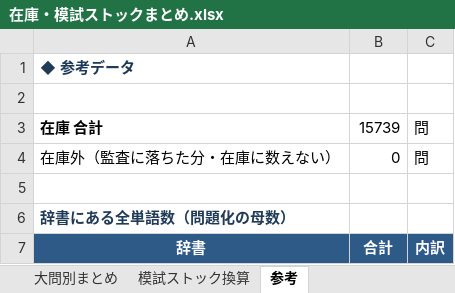
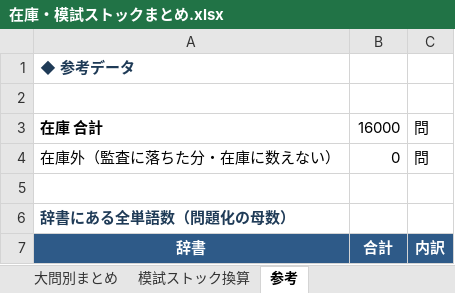
Before and after one commit to JinKato2020/safa-JLPT, an Excel workbook: memory/在庫・模試ストックまとめ.xlsx, sheet 参考, drawn as a sheet; values as stored, in another font and other column widths than the file's, no borders; the diff names each change by its address in the sheet, - before the commit and + after, or states it on an @@ line.

```diff
--- a/memory/在庫・模試ストックまとめ.xlsx (sheet 参考)
+++ b/memory/在庫・模試ストックまとめ.xlsx (sheet 参考)
-B3: 15739
+B3: 16000
```
Also changed, not shown: sheet 大問別まとめ, sheet 模試ストック換算, 19 other files.
